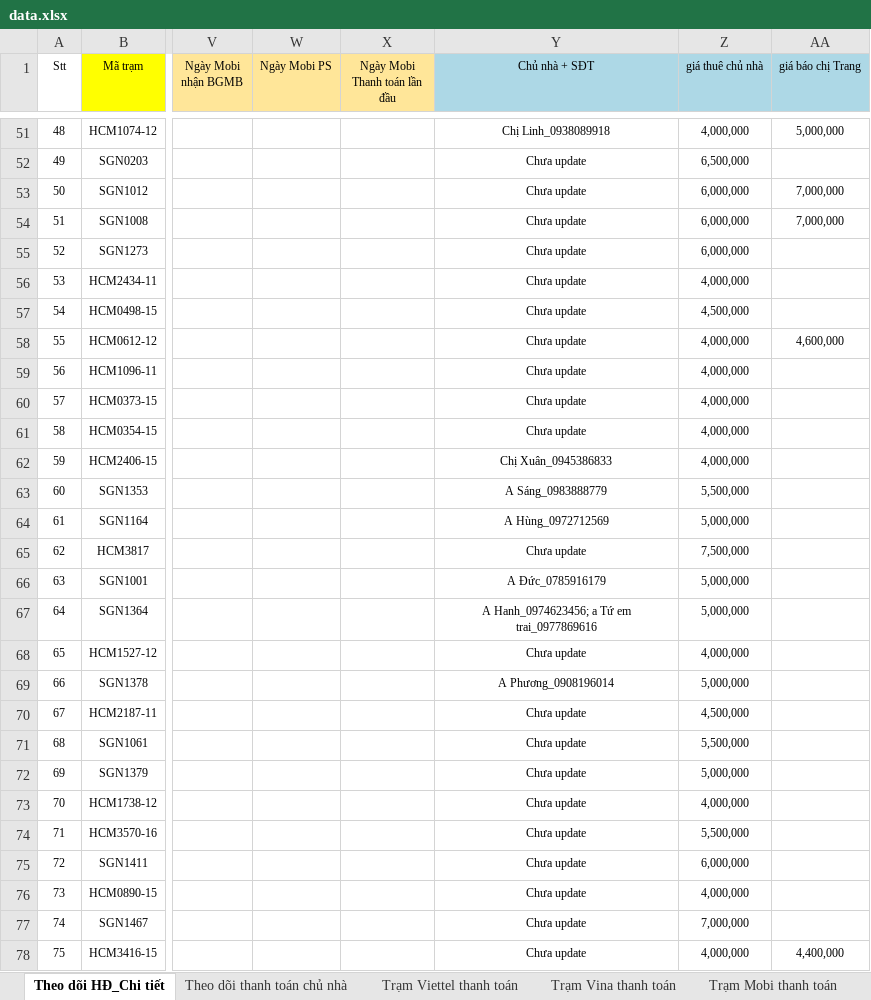
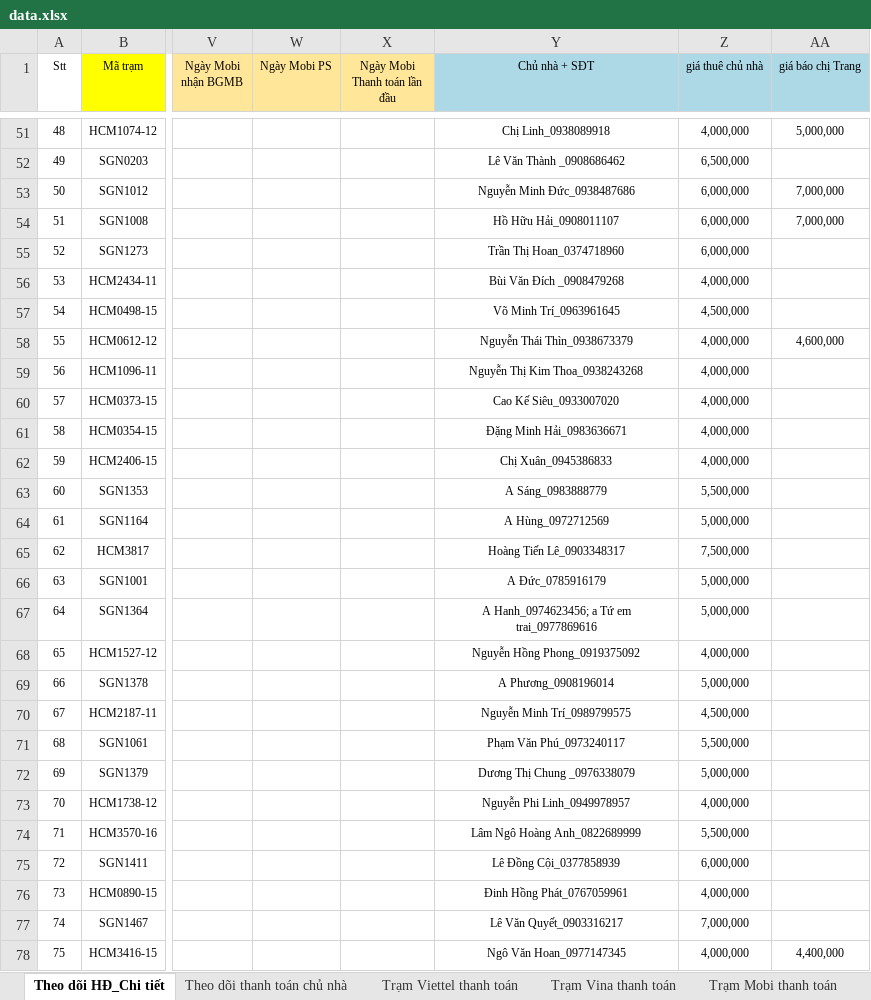
Before and after one commit to votanvinhgithu/ung-dung-tra-cuu-tram, an Excel workbook: data.xlsx, sheet Theo dõi HĐ_Chi tiết, drawn as a sheet; only a part is shown, gaps mark what is left out; values as stored, in another font and other column widths than the file's, no borders; the diff covers the shown part only; the diff names each change by its address in the sheet, - before the commit and + after, or states it on an @@ line.

```diff
--- a/data.xlsx (sheet Theo dõi HĐ_Chi tiết)
+++ b/data.xlsx (sheet Theo dõi HĐ_Chi tiết)
-Y52 (Chủ nhà + SĐT): Chưa update
+Y52 (Chủ nhà + SĐT): Lê Văn Thành _0908686462
-Y53 (Chủ nhà + SĐT): Chưa update
+Y53 (Chủ nhà + SĐT): Nguyễn Minh Đức_0938487686
-Y54 (Chủ nhà + SĐT): Chưa update
+Y54 (Chủ nhà + SĐT): Hồ Hữu Hải_0908011107
-Y55 (Chủ nhà + SĐT): Chưa update
+Y55 (Chủ nhà + SĐT): Trần Thị Hoan_0374718960
-Y56 (Chủ nhà + SĐT): Chưa update
+Y56 (Chủ nhà + SĐT): Bùi Văn Đích _0908479268
-Y57 (Chủ nhà + SĐT): Chưa update
+Y57 (Chủ nhà + SĐT): Võ Minh Trí_0963961645
-Y58 (Chủ nhà + SĐT): Chưa update
+Y58 (Chủ nhà + SĐT): Nguyễn Thái Thìn_0938673379
-Y59 (Chủ nhà + SĐT): Chưa update
+Y59 (Chủ nhà + SĐT): Nguyễn Thị Kim Thoa_0938243268
-Y60 (Chủ nhà + SĐT): Chưa update
+Y60 (Chủ nhà + SĐT): Cao Kế Siêu_0933007020
-Y61 (Chủ nhà + SĐT): Chưa update
+Y61 (Chủ nhà + SĐT): Đặng Minh Hải_0983636671
-Y65 (Chủ nhà + SĐT): Chưa update
+Y65 (Chủ nhà + SĐT): Hoàng Tiến Lê_0903348317
-Y68 (Chủ nhà + SĐT): Chưa update
+Y68 (Chủ nhà + SĐT): Nguyễn Hồng Phong_0919375092
-Y70 (Chủ nhà + SĐT): Chưa update
+Y70 (Chủ nhà + SĐT): Nguyễn Minh Trí_0989799575
-Y71 (Chủ nhà + SĐT): Chưa update
+Y71 (Chủ nhà + SĐT): Phạm Văn Phú_0973240117
-Y72 (Chủ nhà + SĐT): Chưa update
+Y72 (Chủ nhà + SĐT): Dương Thị Chung _0976338079
-Y73 (Chủ nhà + SĐT): Chưa update
+Y73 (Chủ nhà + SĐT): Nguyễn Phi Linh_0949978957
-Y74 (Chủ nhà + SĐT): Chưa update
+Y74 (Chủ nhà + SĐT): Lâm Ngô Hoàng Anh_0822689999
-Y75 (Chủ nhà + SĐT): Chưa update
+Y75 (Chủ nhà + SĐT): Lê Đồng Cội_0377858939
-Y76 (Chủ nhà + SĐT): Chưa update
+Y76 (Chủ nhà + SĐT): Đinh Hồng Phát_0767059961
-Y77 (Chủ nhà + SĐT): Chưa update
+Y77 (Chủ nhà + SĐT): Lê Văn Quyết_0903316217
-Y78 (Chủ nhà + SĐT): Chưa update
+Y78 (Chủ nhà + SĐT): Ngô Văn Hoan_0977147345
```
Also changed, not shown: 45 edited cells elsewhere in this sheet, sheet Theo dõi thanh toán chủ nhà, sheet Trạm Viettel thanh toán.
